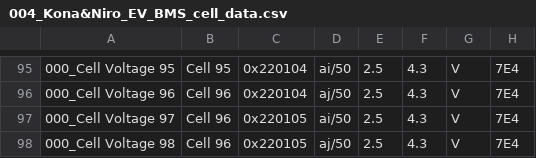
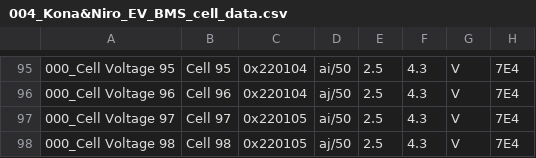
Before and after one commit to JejuSoul/OBD-PIDs-for-HKMC-EVs, a CSV file: Hyundai Kona EV & Kia Niro EV/extendedpids/004_Kona&Niro_EV_BMS_cell_data.csv, drawn as a sheet; only a part is shown, gaps mark what is left out.

Commit message:
Fix cell naming

```diff
--- a/Hyundai Kona EV & Kia Niro EV/extendedpids/004_Kona&Niro_EV_BMS_cell_data.csv
+++ b/Hyundai Kona EV & Kia Niro EV/extendedpids/004_Kona&Niro_EV_BMS_cell_data.csv
@@ -96,3 +96,3 @@
 000_Cell Voltage 96,Cell 96,0x220104,aj/50,2.5,4.3,V,7E4
-000_Cell Voltage 97,Cell 96,0x220105,ai/50,2.5,4.3,V,7E4
-000_Cell Voltage 98,Cell 96,0x220105,aj/50,2.5,4.3,V,7E4
+000_Cell Voltage 97,Cell 97,0x220105,ai/50,2.5,4.3,V,7E4
+000_Cell Voltage 98,Cell 98,0x220105,aj/50,2.5,4.3,V,7E4
```
